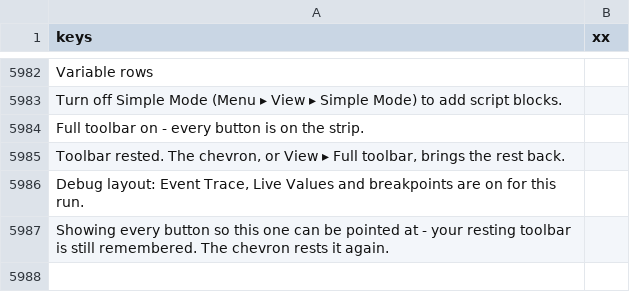
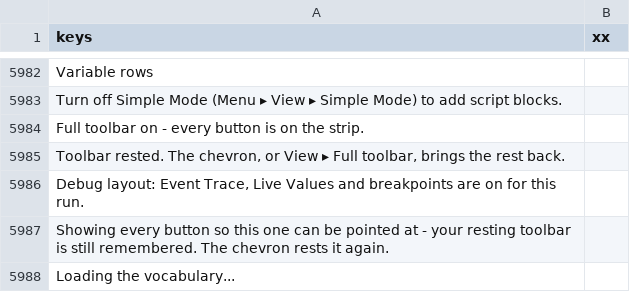
Before and after one commit to SalmanShhh/Godot-EventSheet-Visual-Scripting, a CSV file: addons/eventsheet/translations/TEMPLATE.csv, drawn as a sheet; only a part is shown, gaps mark what is left out.

```diff
--- a/addons/eventsheet/translations/TEMPLATE.csv
+++ b/addons/eventsheet/translations/TEMPLATE.csv
@@ -5999 +5999,2 @@ Full toolbar on - every button is on the strip.,
 Showing every button so this one can be pointed at - your resting toolbar is still remembered. The chevron rests it again.,
+Loading the vocabulary...,
```
Also changed, not shown: addons/eventsheet/translations/de.csv, addons/eventsheet/translations/es.csv, 14 other files.
